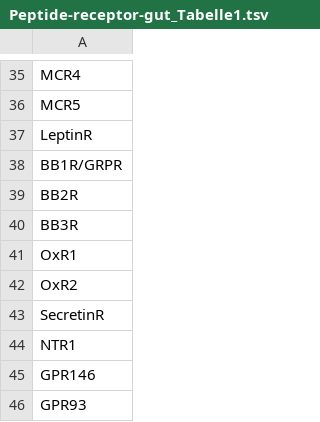
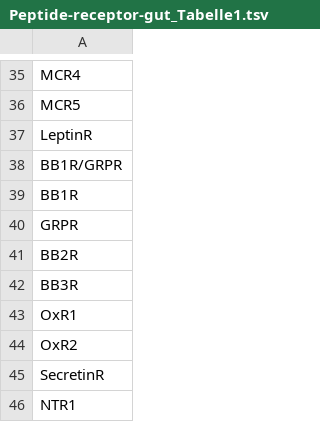
Before and after one commit to dendemayer/vep_hg19, a TSV file: resources/Peptide-receptor-gut_Tabelle1.tsv, drawn as a sheet; only a part is shown, gaps mark what is left out; the shorter side is filled out with more unchanged rows; the diff names each change by its address in the sheet, - before the commit and + after, or states it on an @@ line.

Commit message:
added 2 rules, one filters with peptid_table, one with individual flag

```diff
--- a/resources/Peptide-receptor-gut_Tabelle1.tsv
+++ b/resources/Peptide-receptor-gut_Tabelle1.tsv
+row 39: BB1R
+row 40: GRPR
```
Also changed, not shown: 2 other files.
